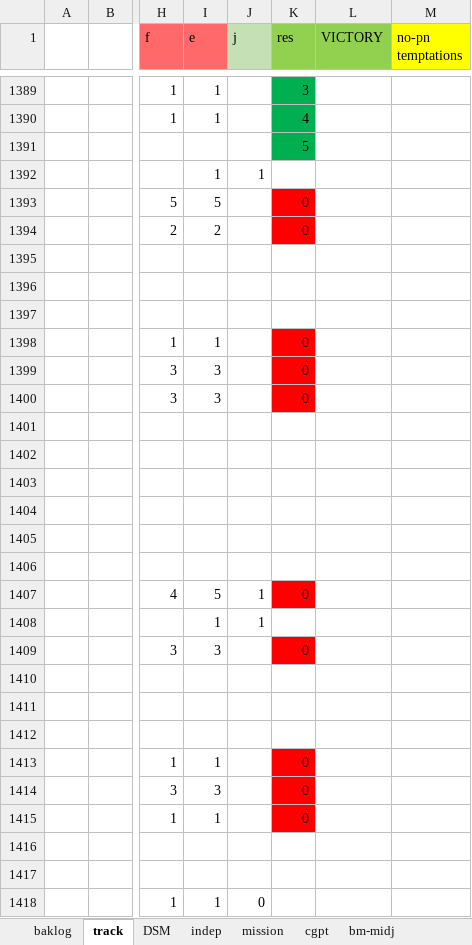
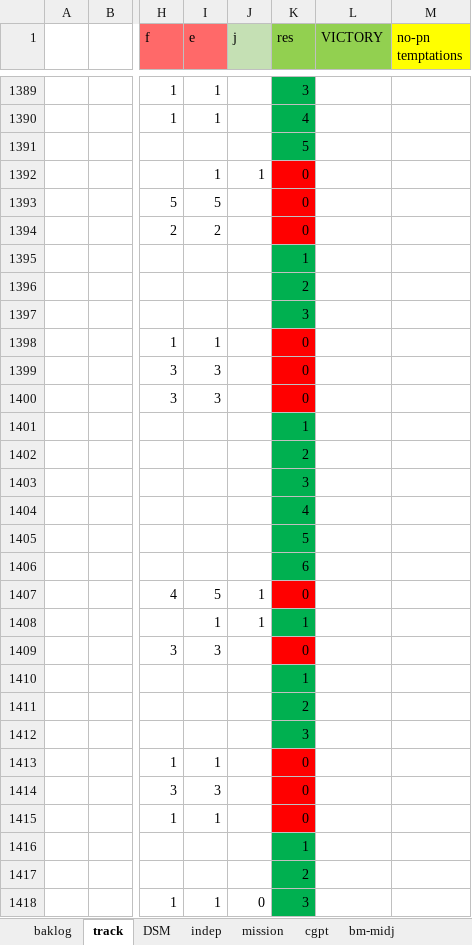
Before and after one commit to lenopgm/notes, an Excel workbook: track.xlsx, sheet track, drawn as a sheet; only a part is shown, gaps mark what is left out; values as stored, in another font and other column widths than the file's, no borders; the diff covers the shown part only; the diff names each change by its address in the sheet, - before the commit and + after, or states it on an @@ line.

```diff
--- a/track.xlsx (sheet track)
+++ b/track.xlsx (sheet track)
-K1392 (res): (empty)
+K1392 (res): 0
-K1392 fill: none
+K1392 fill: #FF0000
-K1395 (res): (empty)
+K1395 (res): 1
-K1395:K1397 fill: none
+K1395:K1397 fill: #00B050
-K1396 (res): (empty)
+K1396 (res): 2
-K1397 (res): (empty)
+K1397 (res): 3
-K1401 (res): (empty)
+K1401 (res): 1
-K1401:K1406 fill: none
+K1401:K1406 fill: #00B050
-K1402 (res): (empty)
+K1402 (res): 2
-K1403 (res): (empty)
+K1403 (res): 3
-K1404 (res): (empty)
+K1404 (res): 4
-K1405 (res): (empty)
+K1405 (res): 5
-K1406 (res): (empty)
+K1406 (res): 6
-K1408 (res): (empty)
+K1408 (res): 1
-K1408 fill: none
+K1408 fill: #00B050
-K1410 (res): (empty)
+K1410 (res): 1
-K1410:K1412 fill: none
+K1410:K1412 fill: #00B050
-K1411 (res): (empty)
+K1411 (res): 2
-K1412 (res): (empty)
+K1412 (res): 3
-K1416 (res): (empty)
+K1416 (res): 1
-K1416:K1418 fill: none
+K1416:K1418 fill: #00B050
-K1417 (res): (empty)
+K1417 (res): 2
-K1418 (res): (empty)
+K1418 (res): 3
```
Also changed, not shown: 467 added rows, 14 removed rows, 6 edited cells and cell formats elsewhere in this sheet, sheet DSM, sheet mission, sheet baklog, 7 other files.
